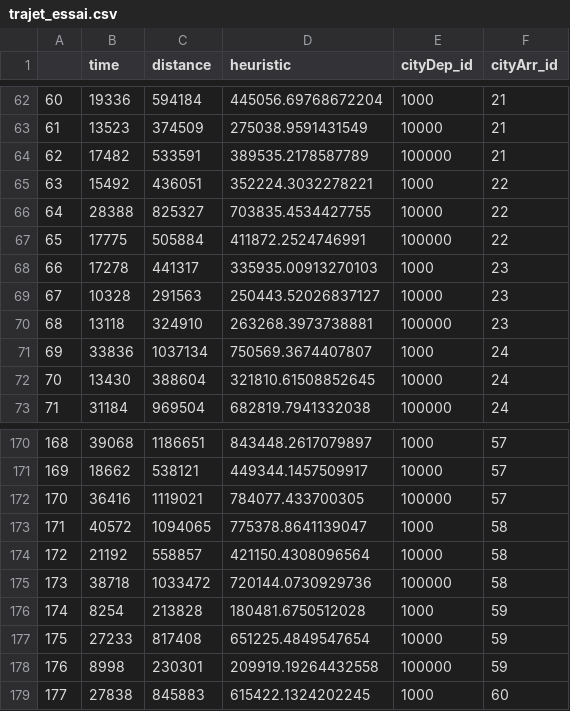
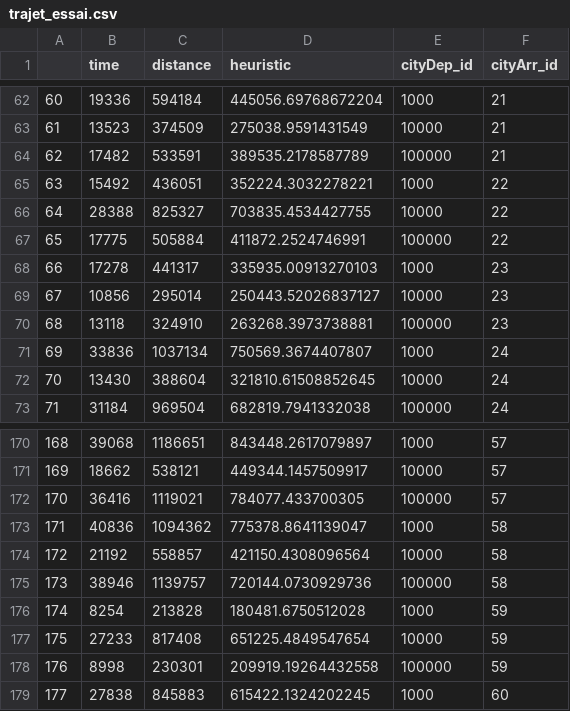
Before and after one commit to MSanyat/Planificateur-intelligent, a CSV file: backend/app/trajet_essai.csv, drawn as a sheet; only a part is shown, gaps mark what is left out; the diff covers the shown part only.

```diff
--- a/backend/app/trajet_essai.csv
+++ b/backend/app/trajet_essai.csv
@@ -68,3 +68,3 @@
 66,17278,441317,335935.00913270103,1000,23
-67,10328,291563,250443.52026837127,10000,23
+67,10856,295014,250443.52026837127,10000,23
 68,13118,324910,263268.3973738881,100000,23
@@ -172,5 +172,5 @@
 170,36416,1119021,784077.433700305,100000,57
-171,40572,1094065,775378.8641139047,1000,58
+171,40836,1094362,775378.8641139047,1000,58
 172,21192,558857,421150.4308096564,10000,58
-173,38718,1033472,720144.0730929736,100000,58
+173,38946,1139757,720144.0730929736,100000,58
 174,8254,213828,180481.6750512028,1000,59
```
Also changed, not shown: 24 edited cells elsewhere in this file, 3 other files.
